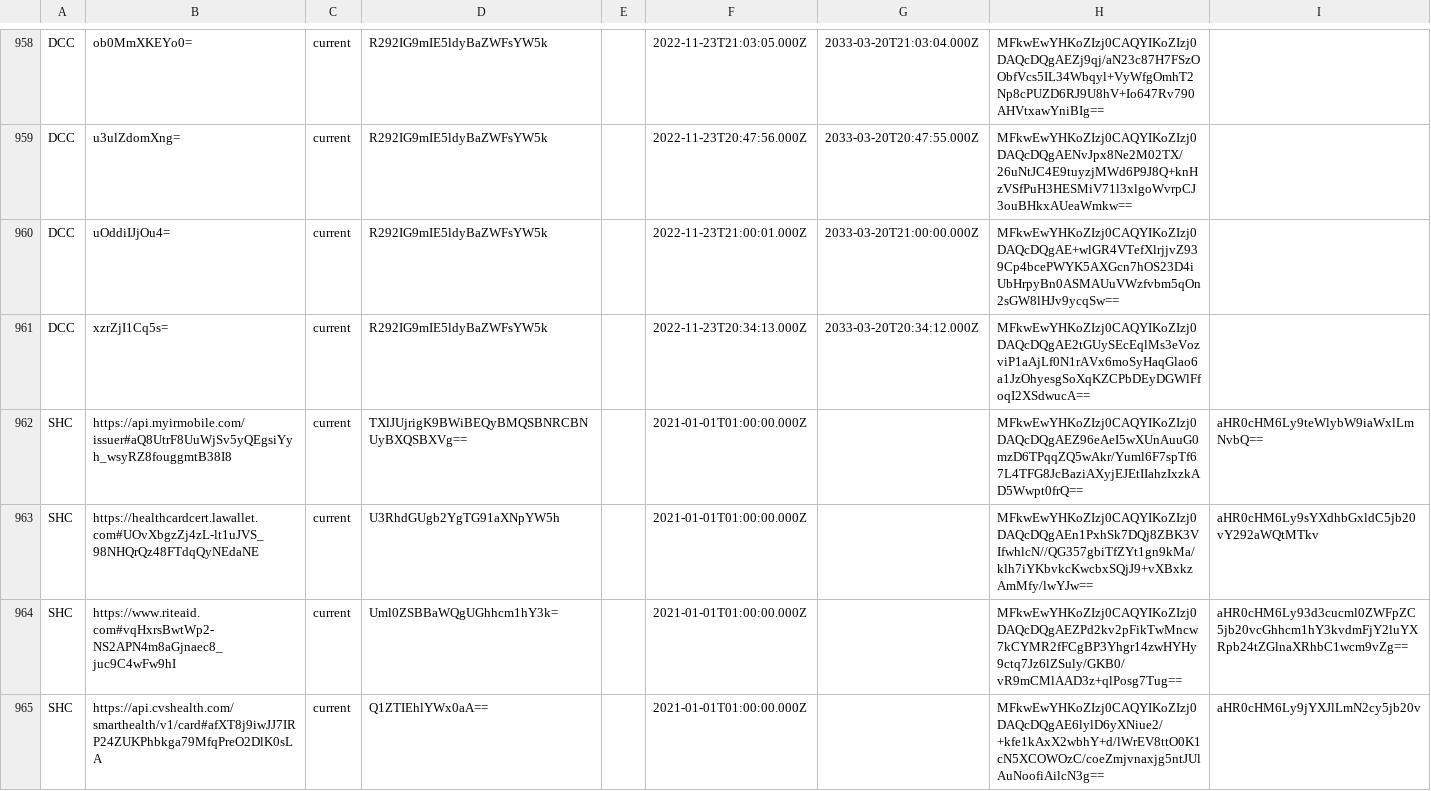
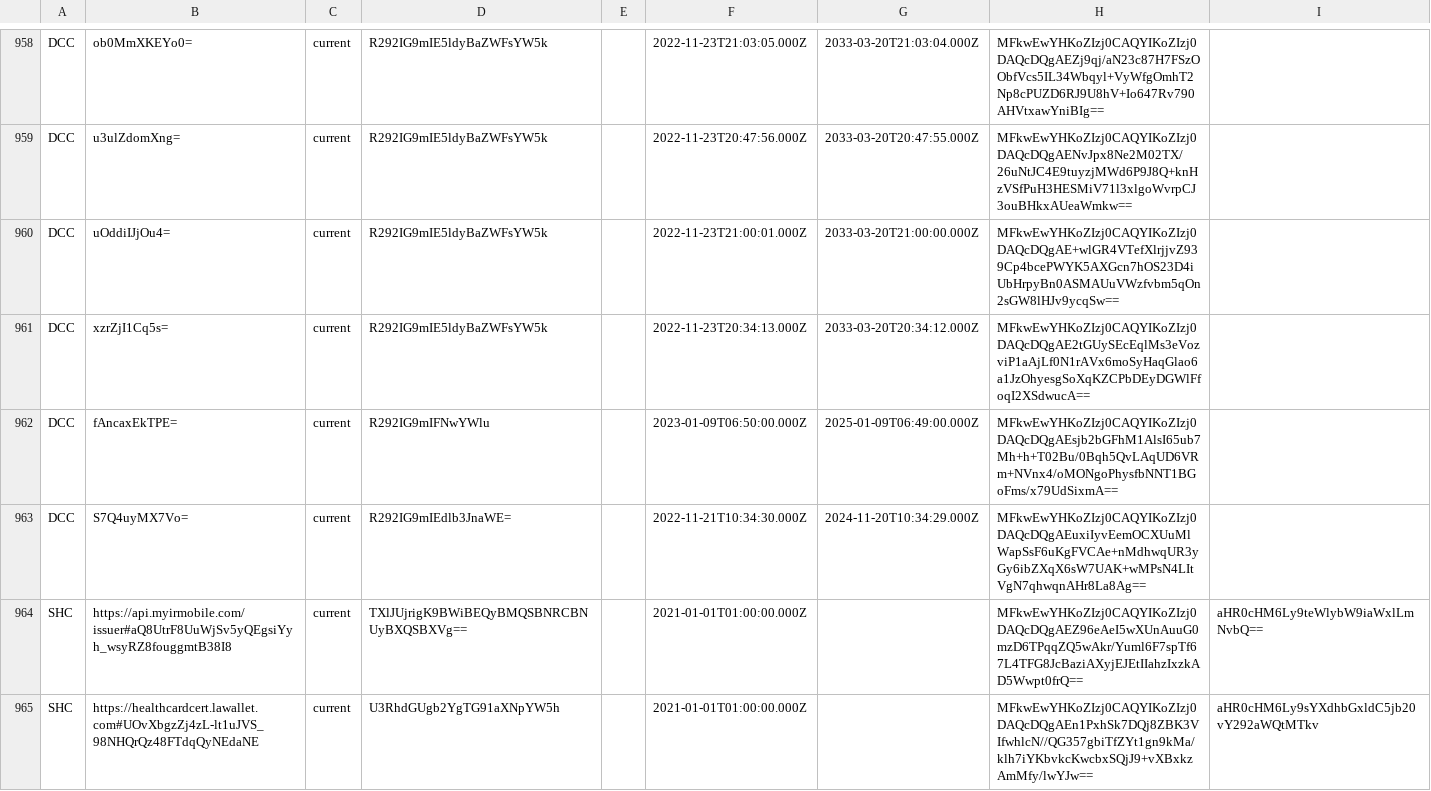
Before and after one commit to Path-Check/trust-registry, a CSV file: registry_normalized.csv, drawn as a sheet; only a part is shown, gaps mark what is left out; the shorter side is filled out with more unchanged rows.

Commit message:
Registry updates for 2023-01-19

```diff
--- a/registry_normalized.csv
+++ b/registry_normalized.csv
@@ -961,2 +961,4 @@ DCC,uOddiIJjOu4=,current,R292IG9mIE5ldyBaZWFsYW5k,,2022-11-23T21:00:01.000Z,2033
 DCC,xzrZjI1Cq5s=,current,R292IG9mIE5ldyBaZWFsYW5k,,2022-11-23T20:34:13.000Z,2033-03-20T20:34:12.000Z,MFkwEwYHKoZIzj0CAQYIKoZIzj0DAQcDQgAE2tGUySEcEqlMs3eVozviP1aAjLf0N1rAVx6moSyHaqGlao6a1JzOhyesgSoXqKZCPbDEyDGWlFfoqI2XSdwucA==,
+DCC,fAncaxEkTPE=,current,R292IG9mIFNwYWlu,,2023-01-09T06:50:00.000Z,2025-01-09T06:49:00.000Z,MFkwEwYHKoZIzj0CAQYIKoZIzj0DAQcDQgAEsjb2bGFhM1AlsI65ub7Mh+h+T02Bu/0Bqh5QvLAqUD6VRm+NVnx4/oMONgoPhysfbNNT1BGoFms/x79UdSixmA==,
+DCC,S7Q4uyMX7Vo=,current,R292IG9mIEdlb3JnaWE=,,2022-11-21T10:34:30.000Z,2024-11-20T10:34:29.000Z,MFkwEwYHKoZIzj0CAQYIKoZIzj0DAQcDQgAEuxiIyvEemOCXUuMlWapSsF6uKgFVCAe+nMdhwqUR3yGy6ibZXqX6sW7UAK+wMPsN4LItVgN7qhwqnAHr8La8Ag==,
 SHC,https://api.myirmobile.com/issuer#aQ8UtrF8UuWjSv5yQEgsiYyh_wsyRZ8fouggmtB38I8,current,TXlJUjrigK9BWiBEQyBMQSBNRCBNUyBXQSBXVg==,,2021-01-01T01:00:00.000Z,,MFkwEwYHKoZIzj0CAQYIKoZIzj0DAQcDQgAEZ96eAeI5wXUnAuuG0mzD6TPqqZQ5wAkr/Yuml6F7spTf67L4TFG8JcBaziAXyjEJEtIIahzIxzkAD5Wwpt0frQ==,aHR0cHM6Ly9teWlybW9iaWxlLmNvbQ==
```
Also changed, not shown: 4 other files.
